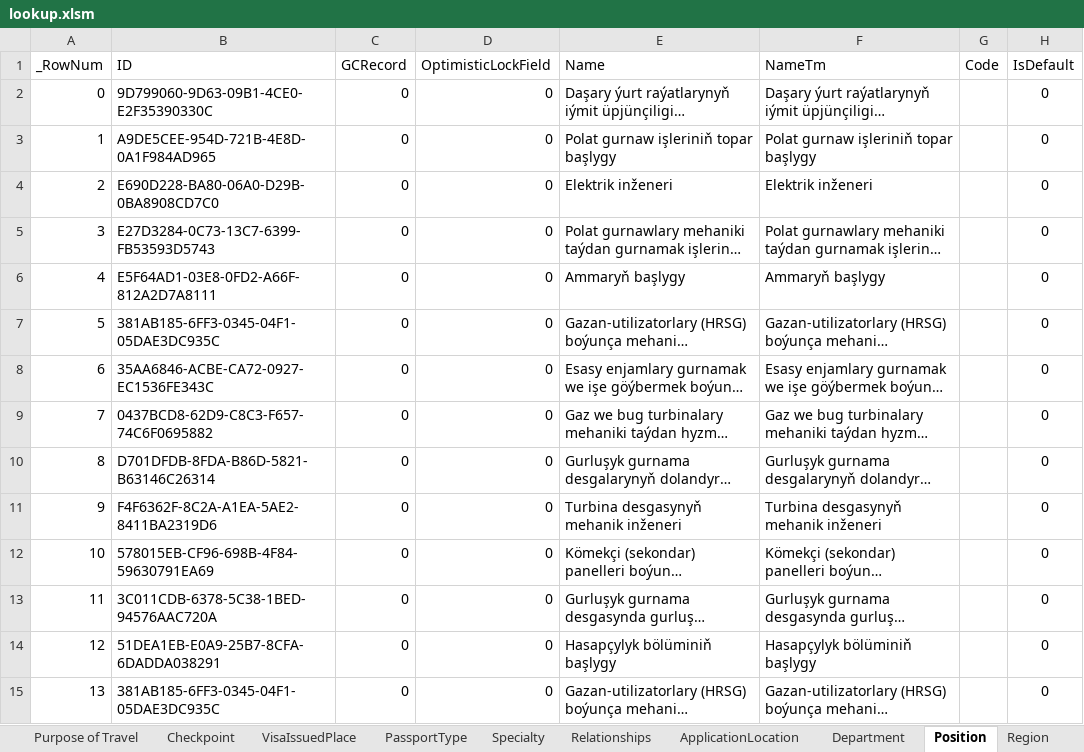
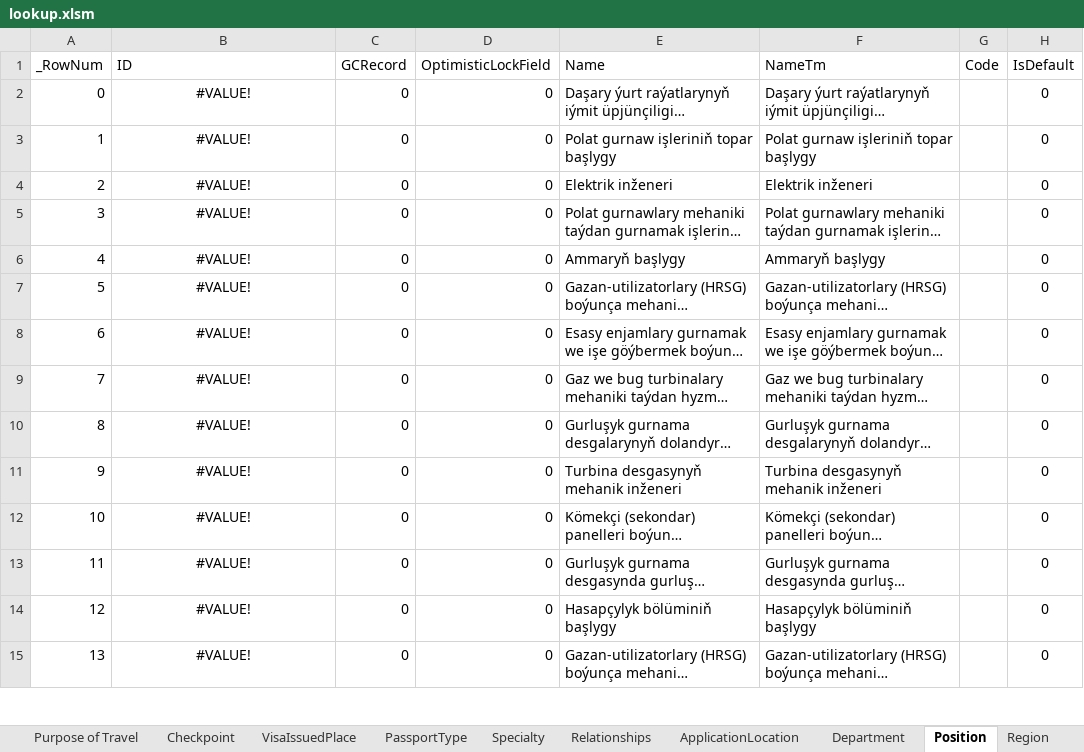
Before and after one commit to webapis/Visa2026, an Excel workbook: Visa2026.DataImporter/lookup.xlsm, sheet Position, drawn as a sheet; only a part is shown; long unchanged cells end in …; values as stored, in another font and other column widths than the file's, no borders; conditional formats and table styles not drawn; the diff covers the shown part only; the diff names each change by its address in the sheet, - before the commit and + after, or states it on an @@ line.

```diff
--- a/Visa2026.DataImporter/lookup.xlsm (sheet Position)
+++ b/Visa2026.DataImporter/lookup.xlsm (sheet Position)
-B2 (ID): 9D799060-9D63-09B1-4CE0-E2F35390330C
+B2 (ID): #VALUE!
-B2:B15 alignment: left
+B2:B15 alignment: center
-B3 (ID): A9DE5CEE-954D-721B-4E8D-0A1F984AD965
+B3 (ID): #VALUE!
-B4 (ID): E690D228-BA80-06A0-D29B-0BA8908CD7C0
+B4 (ID): #VALUE!
-B5 (ID): E27D3284-0C73-13C7-6399-FB53593D5743
+B5 (ID): #VALUE!
-B6 (ID): E5F64AD1-03E8-0FD2-A66F-812A2D7A8111
+B6 (ID): #VALUE!
-B7 (ID): 381AB185-6FF3-0345-04F1-05DAE3DC935C
+B7 (ID): #VALUE!
-B8 (ID): 35AA6846-ACBE-CA72-0927-EC1536FE343C
+B8 (ID): #VALUE!
-B9 (ID): 0437BCD8-62D9-C8C3-F657-74C6F0695882
+B9 (ID): #VALUE!
-B10 (ID): D701DFDB-8FDA-B86D-5821-B63146C26314
+B10 (ID): #VALUE!
-B11 (ID): F4F6362F-8C2A-A1EA-5AE2-8411BA2319D6
+B11 (ID): #VALUE!
-B12 (ID): 578015EB-CF96-698B-4F84-59630791EA69
+B12 (ID): #VALUE!
-B13 (ID): 3C011CDB-6378-5C38-1BED-94576AAC720A
+B13 (ID): #VALUE!
-B14 (ID): 51DEA1EB-E0A9-25B7-8CFA-6DADDA038291
+B14 (ID): #VALUE!
-B15 (ID): 381AB185-6FF3-0345-04F1-05DAE3DC935C
+B15 (ID): #VALUE!
```
Also changed, not shown: 245 edited cells and cell formats elsewhere in this sheet, sheet EducInstitution, sheet Specialty, sheet Country, sheet ApplicationType, sheet Department, sheet VisaType, 15 more sheets, 2 other files.
